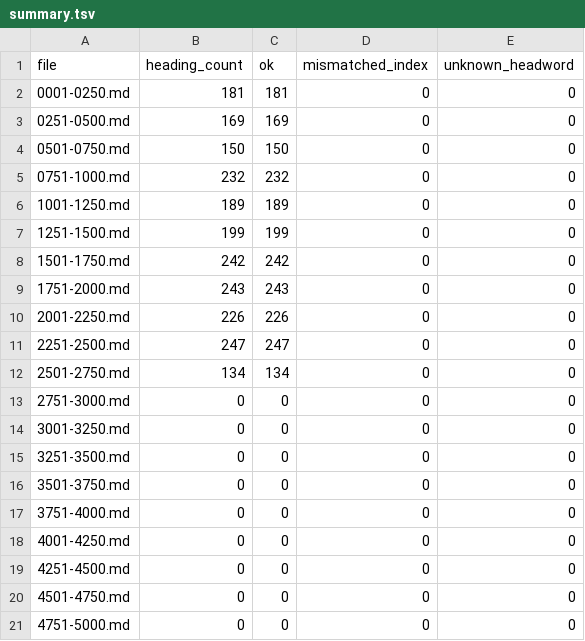
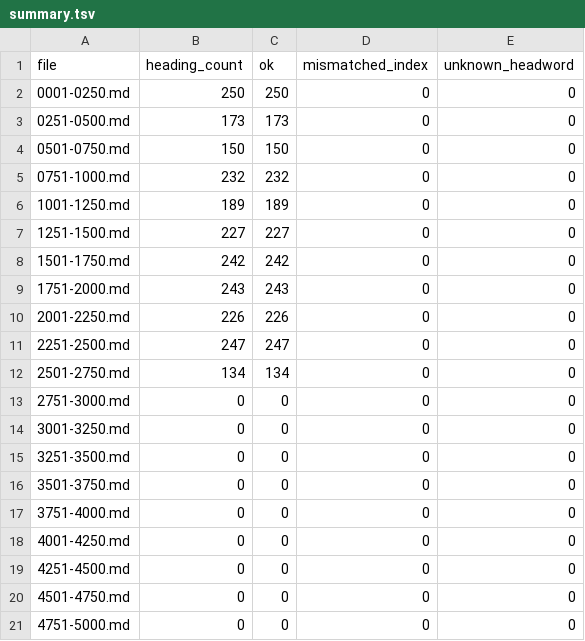
Before and after one commit to ktaka-ccmp/chinese-study, a TSV file: HSK6/5000words/index/audits/summary.tsv, drawn as a sheet.

```diff
--- a/HSK6/5000words/index/audits/summary.tsv
+++ b/HSK6/5000words/index/audits/summary.tsv
@@ -1,4 +1,4 @@
 file	heading_count	ok	mismatched_index	unknown_headword
-0001-0250.md	181	181	0	0
-0251-0500.md	169	169	0	0
+0001-0250.md	250	250	0	0
+0251-0500.md	173	173	0	0
 0501-0750.md	150	150	0	0
@@ -6,3 +6,3 @@ file	heading_count	ok	mismatched_index	unknown_headword
 1001-1250.md	189	189	0	0
-1251-1500.md	199	199	0	0
+1251-1500.md	227	227	0	0
 1501-1750.md	242	242	0	0
```
Also changed, not shown: HSK6/5000words/index/audits/0001-0250_heading_audit.tsv, HSK6/5000words/index/audits/0251-0500_heading_audit.tsv, 6 other files.
